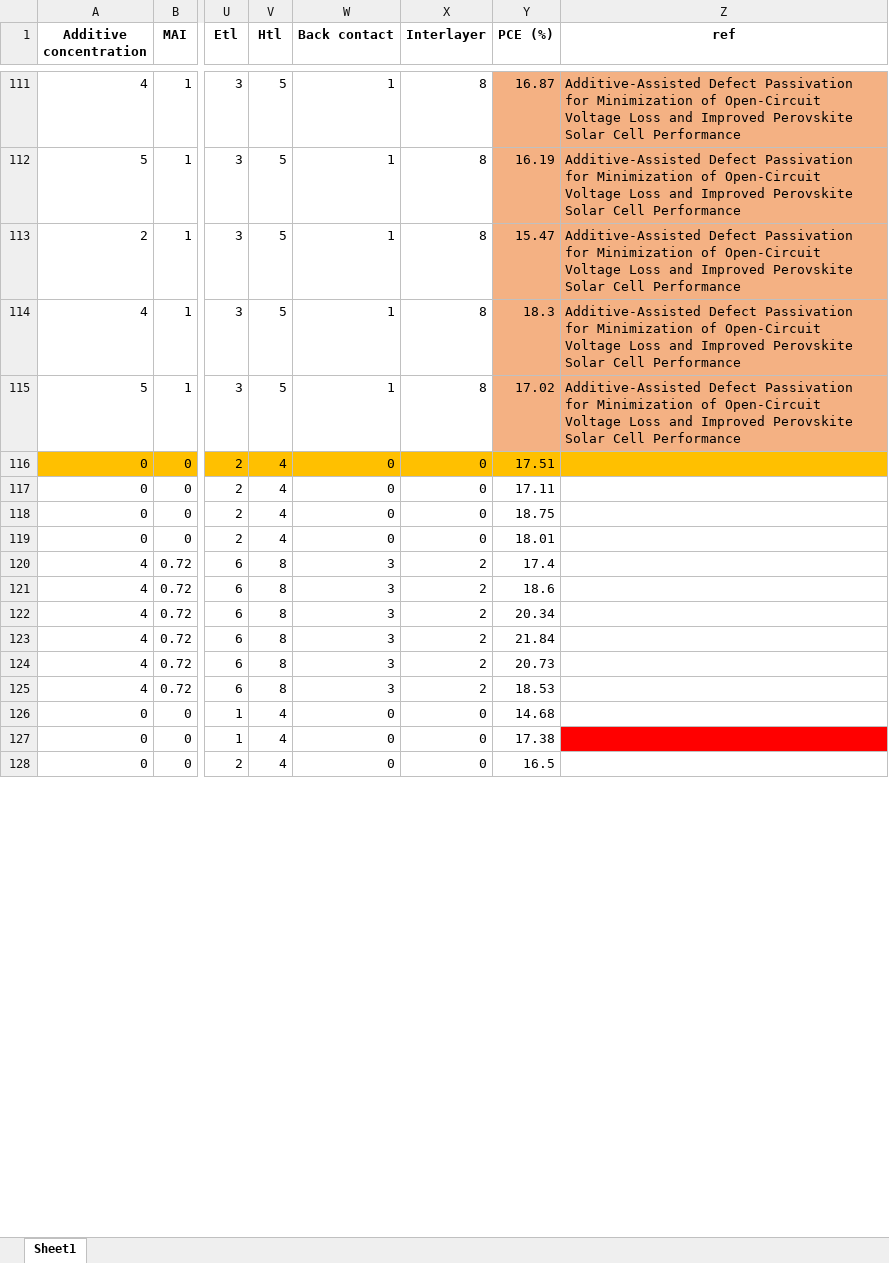
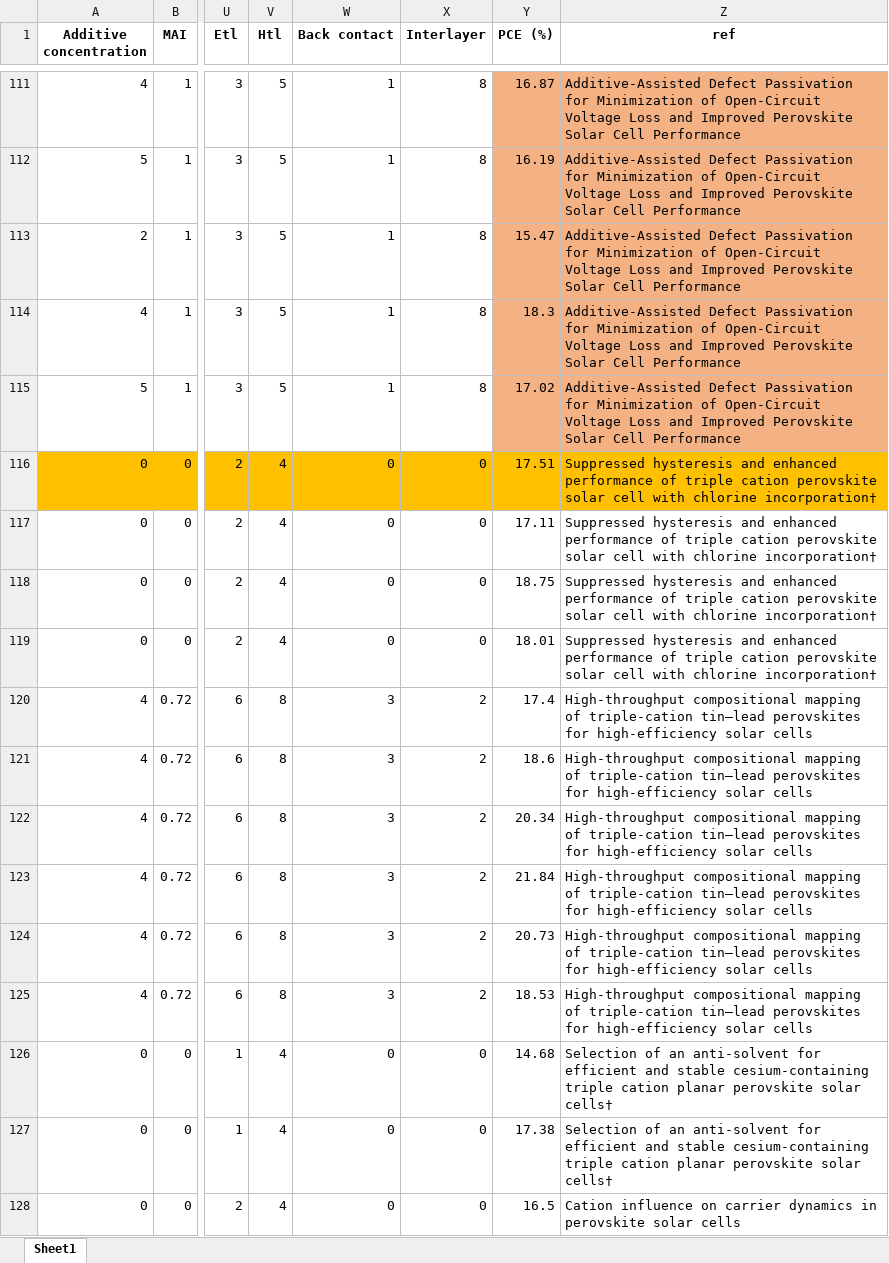
Before and after one commit to Behzadiranipour/Answers_to_Reviewers, an Excel workbook: 151_test_data.xlsx, sheet Sheet1, drawn as a sheet; only a part is shown, gaps mark what is left out; values as stored, in another font and other column widths than the file's, no borders; the diff covers the shown part only; the diff names each change by its address in the sheet, - before the commit and + after, or states it on an @@ line.

Commit message:
final commit

```diff
--- a/151_test_data.xlsx (sheet Sheet1)
+++ b/151_test_data.xlsx (sheet Sheet1)
-Z116:Z119 (ref): (empty)
+Z116:Z119 (ref): Suppressed hysteresis and enhanced performance of triple cation perovskite solar cell with chlorine incorporation†
-Z120:Z125 (ref): (empty)
+Z120:Z125 (ref): High-throughput compositional mapping of triple-cation tin–lead perovskites for high-efficiency solar cells
-Z126:Z127 (ref): (empty)
+Z126:Z127 (ref): Selection of an anti-solvent for efficient and stable cesium-containing triple cation planar perovskite solar cells†
-Z127 fill: #FF0000
+Z127 fill: none
-Z128 (ref): (empty)
+Z128 (ref): Cation influence on carrier dynamics in perovskite solar cells
```
Also changed, not shown: 5 edited cells and cell formats elsewhere in this sheet.
